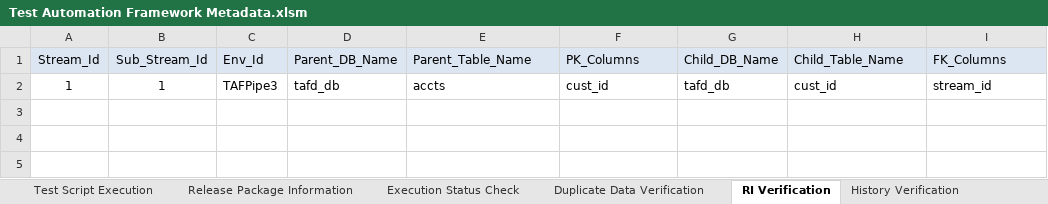
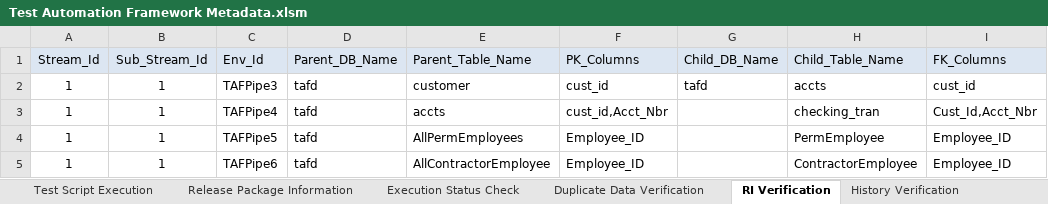
Before and after one commit to Tayyba23/TAFTest5, an Excel workbook: Input Parameter Files/Test Automation Framework Metadata.xlsm, sheet RI Verification, drawn as a sheet; values as stored, in another font and other column widths than the file's, no borders; the diff names each change by its address in the sheet, - before the commit and + after, or states it on an @@ line.

```diff
--- a/Input Parameter Files/Test Automation Framework Metadata.xlsm (sheet RI Verification)
+++ b/Input Parameter Files/Test Automation Framework Metadata.xlsm (sheet RI Verification)
-D2 (Parent_DB_Name): tafd_db
+D2 (Parent_DB_Name): tafd
-E2 (Parent_Table_Name): accts
+E2 (Parent_Table_Name): customer
-G2 (Child_DB_Name): tafd_db
+G2 (Child_DB_Name): tafd
-H2 (Child_Table_Name): cust_id
+H2 (Child_Table_Name): accts
-I2 (FK_Columns): stream_id
+I2 (FK_Columns): cust_id
+row 3: 1 | 1 | TAFPipe4 | tafd | accts | cust_id,Acct_Nbr |  | checking_tran | Cust_Id,Acct_Nbr
+row 4: 1 | 1 | TAFPipe5 | tafd | AllPermEmployees | Employee_ID |  | PermEmployee | Employee_ID
+row 5: 1 | 1 | TAFPipe6 | tafd | AllContractorEmployee | Employee_ID |  | ContractorEmployee | Employee_ID
```
Also changed, not shown: sheet Duplicate Data Verification, sheet Row Count & Metrics Collection, sheet Release Package Information, sheet Test Script Execution, formulas that keep their value, charts or pictures, 3 other files.
